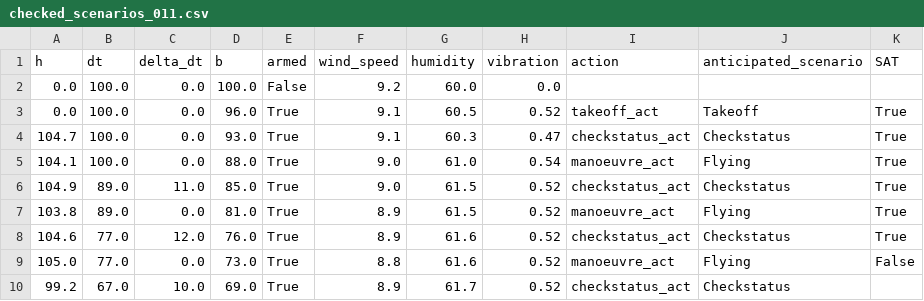
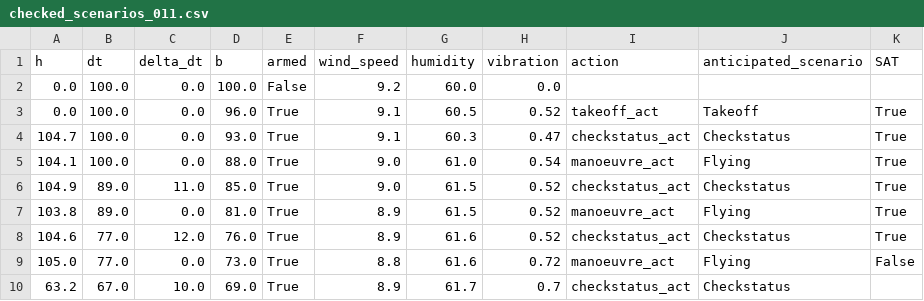
Before and after one commit to lucasvieira123/unexpected_scenario_handling_system, a CSV file: laboratory/checked_scenarios/checked_scenarios_011.csv, drawn as a sheet.

```diff
--- a/laboratory/checked_scenarios/checked_scenarios_011.csv
+++ b/laboratory/checked_scenarios/checked_scenarios_011.csv
@@ -8,3 +8,3 @@ h,dt,delta_dt,b,armed,wind_speed,humidity,vibration,action,anticipated_scenario,
 104.6,77.0,12.0,76.0,True,8.9,61.6,0.52,checkstatus_act,Checkstatus,True
-105.0,77.0,0.0,73.0,True,8.8,61.6,0.52,manoeuvre_act,Flying,False
-99.2,67.0,10.0,69.0,True,8.9,61.7,0.52,checkstatus_act,Checkstatus,
+105.0,77.0,0.0,73.0,True,8.8,61.6,0.72,manoeuvre_act,Flying,False
+63.2,67.0,10.0,69.0,True,8.9,61.7,0.7,checkstatus_act,Checkstatus,
```
Also changed, not shown: 8 other files.
